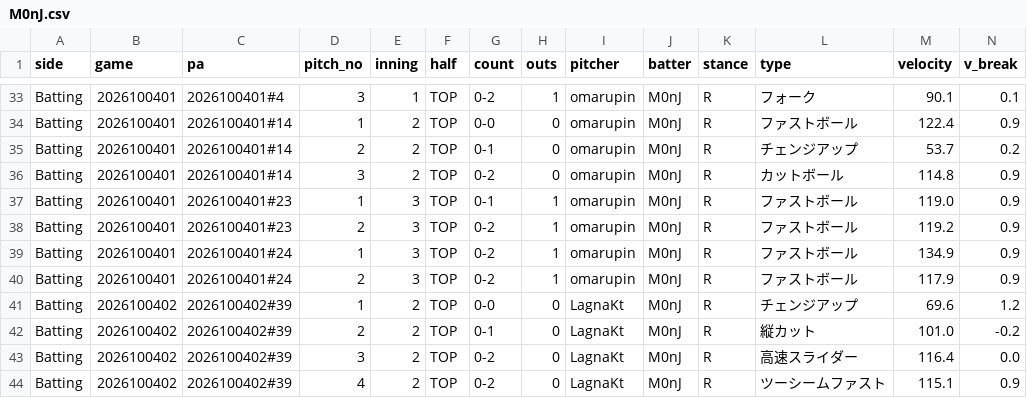
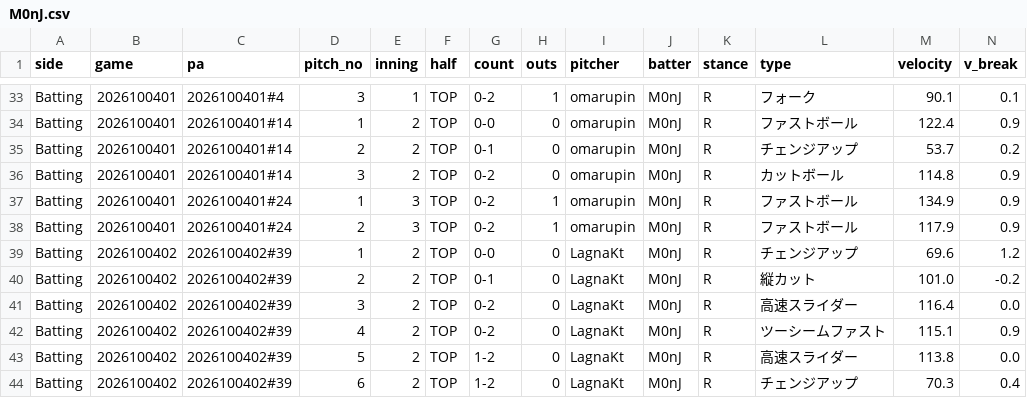
Before and after one commit to sota2486/BaseballStats, a CSV file: M0nJ.csv, drawn as a sheet; only a part is shown, gaps mark what is left out; the shorter side is filled out with more unchanged rows; rows hold the shown columns only; the diff names each change by its address in the sheet, - before the commit and + after, or states it on an @@ line.

```diff
--- a/M0nJ.csv
+++ b/M0nJ.csv
-row 37: Batting | 2026100401 | 2026100401#23 | 1 | 3 | TOP | 0-1 | 1 | omarupin | M0nJ | R | ファストボール | 119.0 | 0.9
-row 38: Batting | 2026100401 | 2026100401#23 | 2 | 3 | TOP | 0-2 | 1 | omarupin | M0nJ | R | ファストボール | 119.2 | 0.9
```
Also changed, not shown: 2026100401.csv, Pen4_play.csv, 20 other files.
